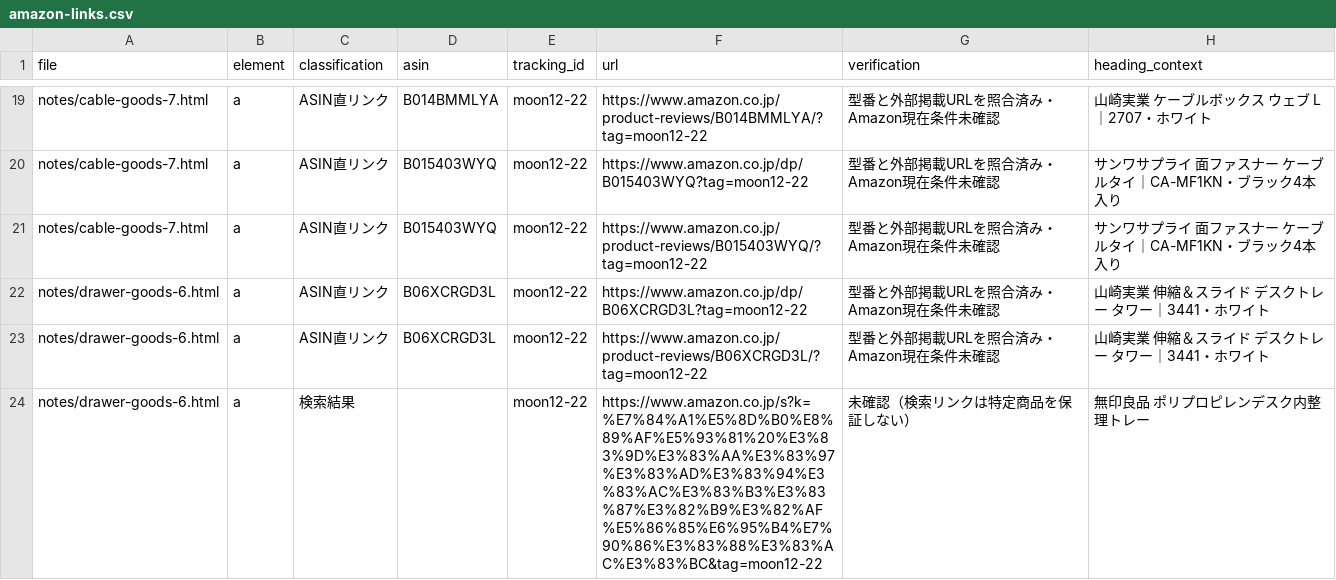
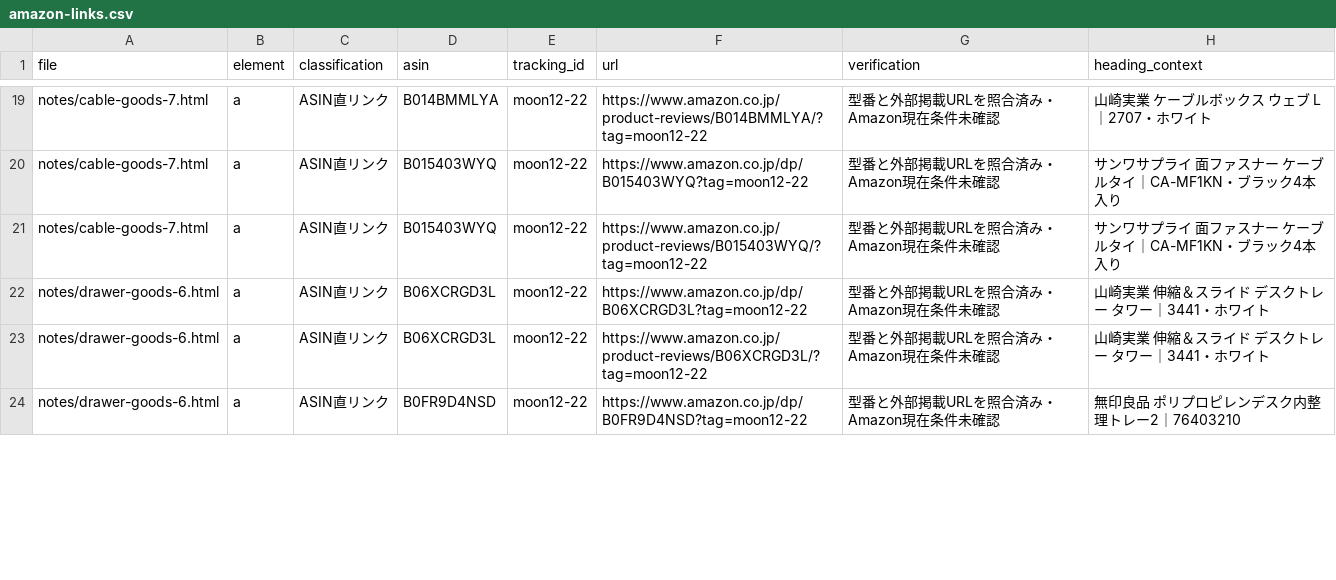
Before and after one commit to 928ghsdvhh-beep/desk-no-yohaku, a CSV file: audits/amazon-links.csv, drawn as a sheet; only a part is shown, gaps mark what is left out; the diff covers the shown part only.

Commit message:
Match two storage candidates to individual Amazon products

```diff
--- a/audits/amazon-links.csv
+++ b/audits/amazon-links.csv
@@ -23,2 +23,2 @@ notes/drawer-goods-6.html,a,ASIN直リンク,B06XCRGD3L,moon12-22,https://www.am
 notes/drawer-goods-6.html,a,ASIN直リンク,B06XCRGD3L,moon12-22,https://www.amazon.co.jp/product-reviews/B06XCRGD3L/?tag=moon12-22,型番と外部掲載URLを照合済み・Amazon現在条件未確認,山崎実業 伸縮＆スライド デスクトレー タワー｜3441・ホワイト
-notes/drawer-goods-6.html,a,検索結果,,moon12-22,https://www.amazon.co.jp/s?k=%E7%84%A1%E5%8D%B0%E8%89%AF%E5%93%81%20%E3%83%9D%E3%83%AA%E3%83%97%E3%83%AD%E3%83%94%E3%83%AC%E3%83%B3%E3%83%87%E3%82%B9%E3%82%AF%E5%86%85%E6%95%B4%E7%90%86%E3%83%88%E3%83%AC%E3%83%BC&tag=moon12-22,未確認（検索リンクは特定商品を保証しない）,無印良品 ポリプロピレンデスク内整理トレー
+notes/drawer-goods-6.html,a,ASIN直リンク,B0FR9D4NSD,moon12-22,https://www.amazon.co.jp/dp/B0FR9D4NSD?tag=moon12-22,型番と外部掲載URLを照合済み・Amazon現在条件未確認,無印良品 ポリプロピレンデスク内整理トレー2｜76403210
```
Also changed, not shown: 15 edited cells elsewhere in this file, 5 other files.
